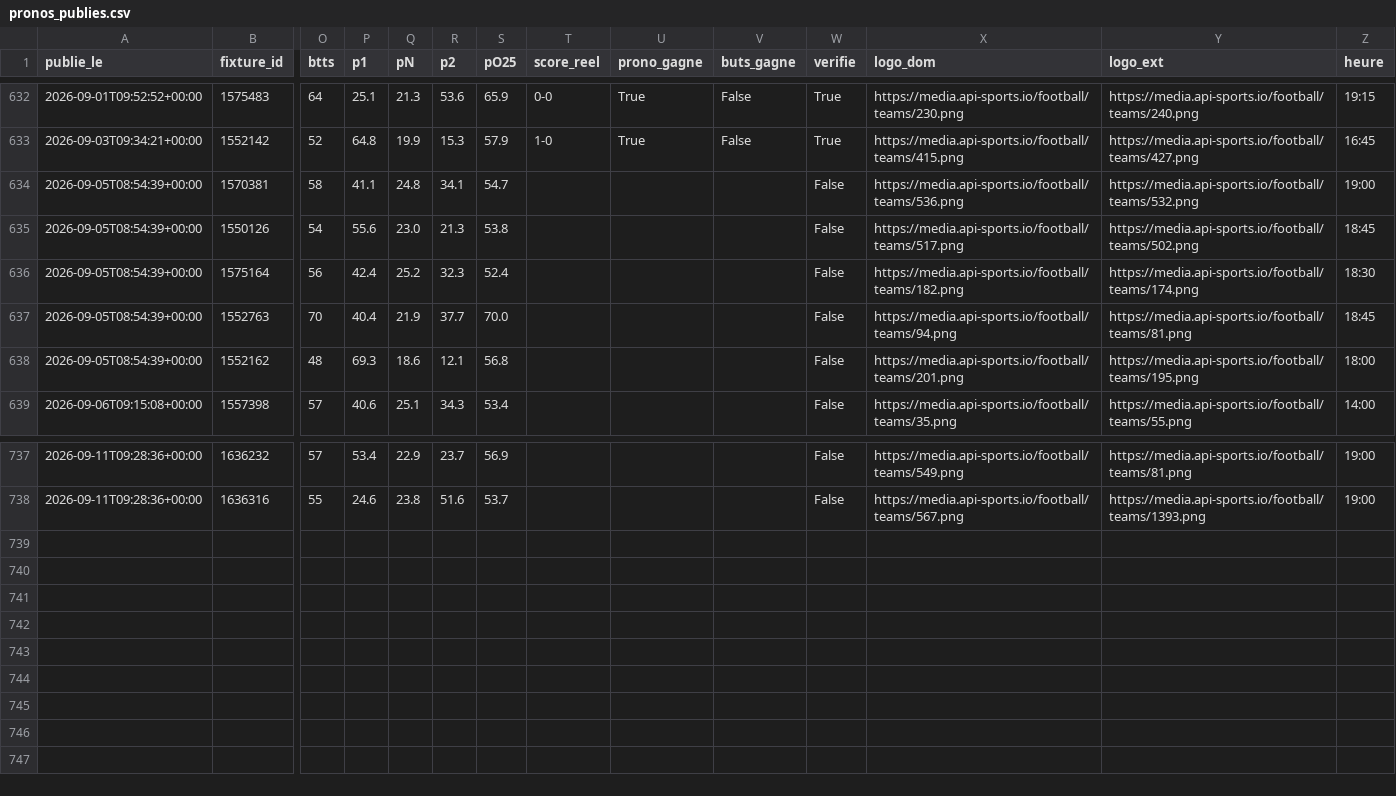
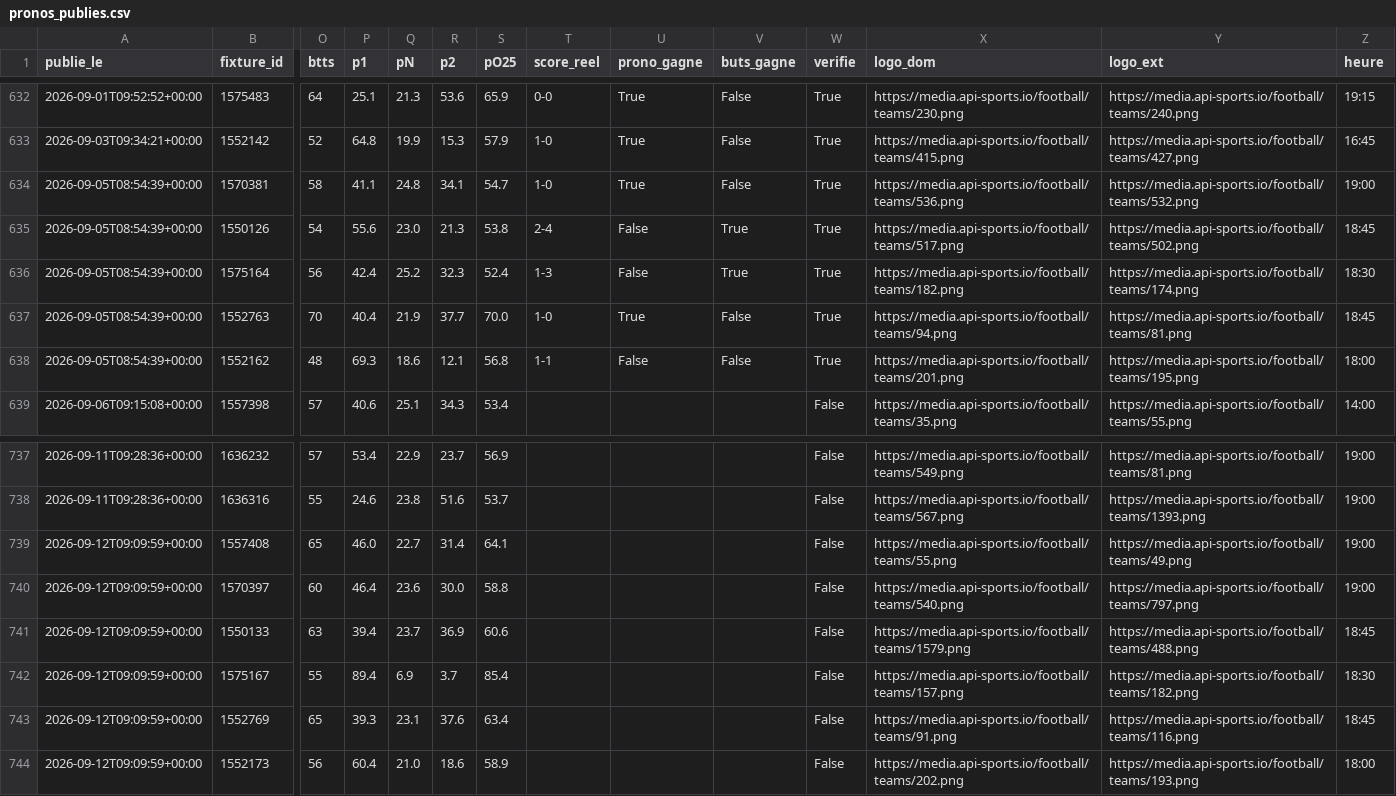
Before and after one commit to sebastiengastonmbaye-tech/moteur-pronos, a CSV file: donnees/pronos_publies.csv, drawn as a sheet; only a part is shown, gaps mark what is left out; rows hold the shown columns only; the diff names each change by its address in the sheet, - before the commit and + after, or states it on an @@ line.

Commit message:
Pronos du 2026-09-12 09:12 UTC

```diff
--- a/donnees/pronos_publies.csv
+++ b/donnees/pronos_publies.csv
-T634 (score_reel): (empty)
+T634 (score_reel): 1-0
-U634 (prono_gagne): (empty)
+U634 (prono_gagne): True
-V634 (buts_gagne): (empty)
+V634 (buts_gagne): False
-W634:W638 (verifie): False
+W634:W638 (verifie): True
-T635 (score_reel): (empty)
+T635 (score_reel): 2-4
-U635:U636 (prono_gagne): (empty)
+U635:U636 (prono_gagne): False
-V635:V636 (buts_gagne): (empty)
+V635:V636 (buts_gagne): True
-T636 (score_reel): (empty)
+T636 (score_reel): 1-3
-T637 (score_reel): (empty)
+T637 (score_reel): 1-0
-U637 (prono_gagne): (empty)
+U637 (prono_gagne): True
-V637:V638 (buts_gagne): (empty)
+V637:V638 (buts_gagne): False
-T638 (score_reel): (empty)
+T638 (score_reel): 1-1
-U638 (prono_gagne): (empty)
+U638 (prono_gagne): False
+row 739: 2026-09-12T09:09:59+00:00 | 1557408 | 65 | 46.0 | 22.7 | 31.4 | 64.1 |  |  |  | False | https://media.api-sports.io/football/teams/55.png | https://media.api-sports.io/football/teams/49.png | 19:00
+row 740: 2026-09-12T09:09:59+00:00 | 1570397 | 60 | 46.4 | 23.6 | 30.0 | 58.8 |  |  |  | False | https://media.api-sports.io/football/teams/540.png | https://media.api-sports.io/football/teams/797.png | 19:00
+row 741: 2026-09-12T09:09:59+00:00 | 1550133 | 63 | 39.4 | 23.7 | 36.9 | 60.6 |  |  |  | False | https://media.api-sports.io/football/teams/1579.png | https://media.api-sports.io/football/teams/488.png | 18:45
+row 742: 2026-09-12T09:09:59+00:00 | 1575167 | 55 | 89.4 | 6.9 | 3.7 | 85.4 |  |  |  | False | https://media.api-sports.io/football/teams/157.png | https://media.api-sports.io/football/teams/182.png | 18:30
+row 743: 2026-09-12T09:09:59+00:00 | 1552769 | 65 | 39.3 | 23.1 | 37.6 | 63.4 |  |  |  | False | https://media.api-sports.io/football/teams/91.png | https://media.api-sports.io/football/teams/116.png | 18:45
+row 744: 2026-09-12T09:09:59+00:00 | 1552173 | 56 | 60.4 | 21.0 | 18.6 | 58.9 |  |  |  | False | https://media.api-sports.io/football/teams/202.png | https://media.api-sports.io/football/teams/193.png | 18:00
```
Also changed, not shown: 2 other files.
